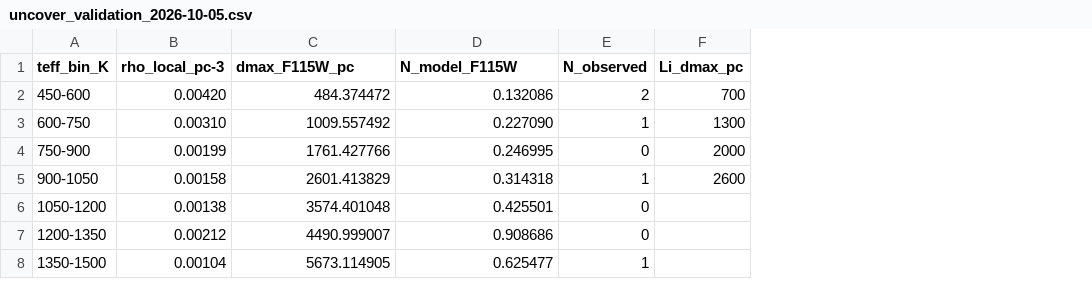
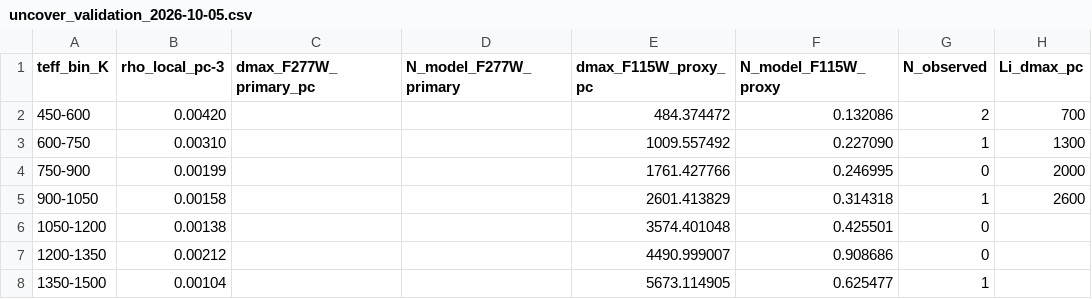
Before and after one commit to physicsbahare/BD_number_density, a CSV file: data/uncover_validation_2026-10-05.csv, drawn as a sheet; only a part is shown; addresses are those after the commit; the diff names each change by its address in the sheet, - before the commit and + after, or states it on an @@ line.

Commit message:
Relabel F115W result as UNCOVER proxy

```diff
--- a/data/uncover_validation_2026-10-05.csv
+++ b/data/uncover_validation_2026-10-05.csv
+column C (dmax_F277W_primary_pc), empty
+column D (N_model_F277W_primary), empty
-E1: dmax_F115W_pc
+E1: dmax_F115W_proxy_pc
-F1: N_model_F115W
+F1: N_model_F115W_proxy
```
